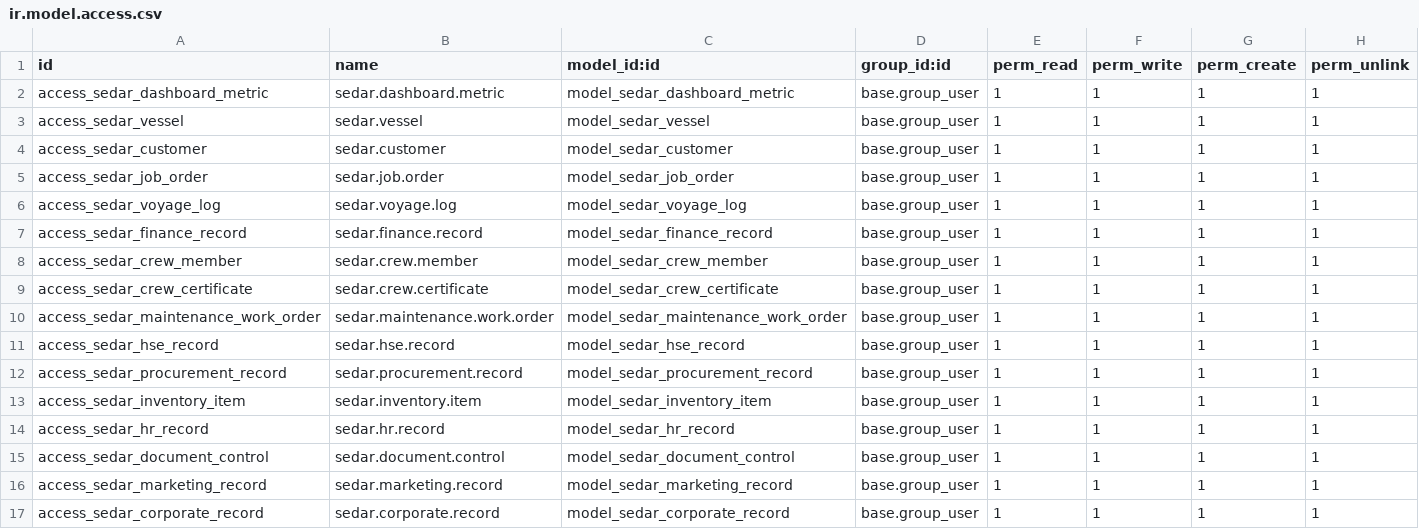
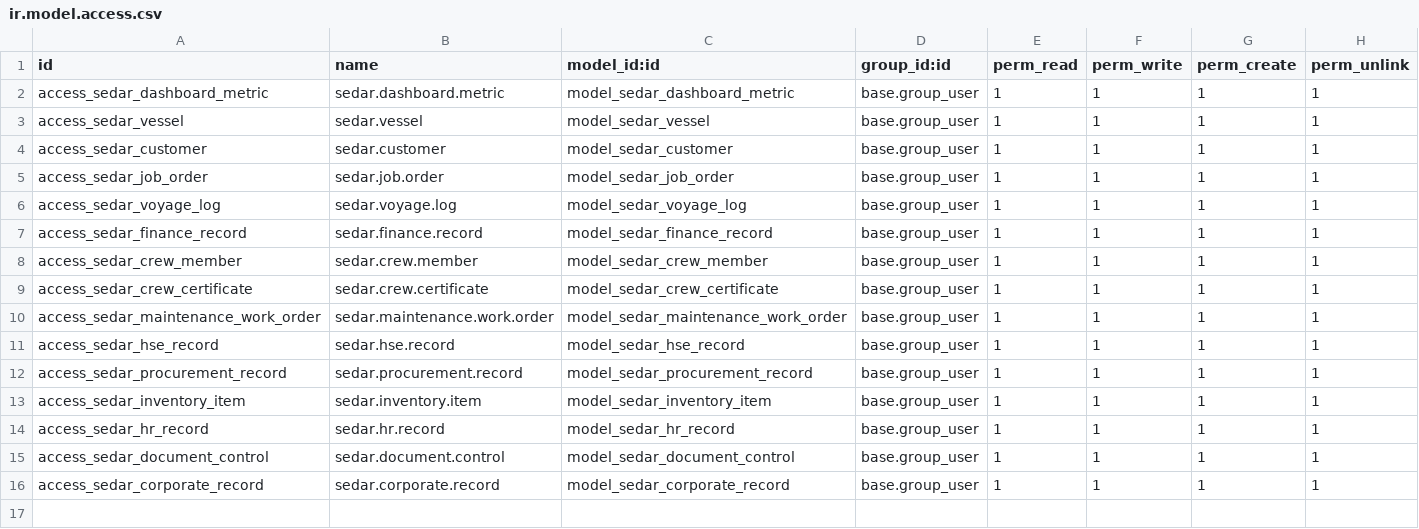
Before and after one commit to MannLester/sedar-project, a CSV file: odoo/custom_addons/sedar_marine_mvp/security/ir.model.access.csv, drawn as a sheet.

Commit message:
Add SEDAR marketing support flow

```diff
--- a/odoo/custom_addons/sedar_marine_mvp/security/ir.model.access.csv
+++ b/odoo/custom_addons/sedar_marine_mvp/security/ir.model.access.csv
@@ -15,3 +15,2 @@ access_sedar_hr_record,sedar.hr.record,model_sedar_hr_record,base.group_user,1,1
 access_sedar_document_control,sedar.document.control,model_sedar_document_control,base.group_user,1,1,1,1
-access_sedar_marketing_record,sedar.marketing.record,model_sedar_marketing_record,base.group_user,1,1,1,1
 access_sedar_corporate_record,sedar.corporate.record,model_sedar_corporate_record,base.group_user,1,1,1,1
```
Also changed, not shown: 16 other files.
